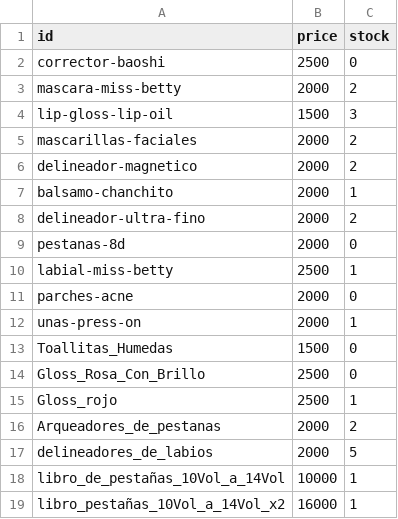
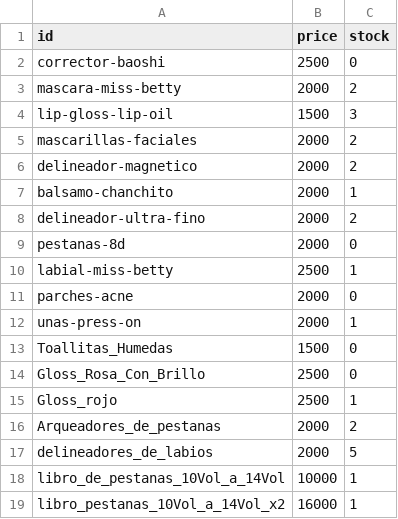
Before and after one commit to purabelleza-js/purabelleza-js.github.io, a CSV file: catalogo-productos.csv, drawn as a sheet.

```diff
--- a/catalogo-productos.csv
+++ b/catalogo-productos.csv
@@ -17,3 +17,3 @@ Arqueadores_de_pestanas,2000,2
 delineadores_de_labios,2000,5
-libro_de_pestañas_10Vol_a_14Vol,10000,1
-libro_pestañas_10Vol_a_14Vol_x2,16000,1
+libro_de_pestanas_10Vol_a_14Vol,10000,1
+libro_pestanas_10Vol_a_14Vol_x2,16000,1
```
Also changed, not shown: 4 other files.
